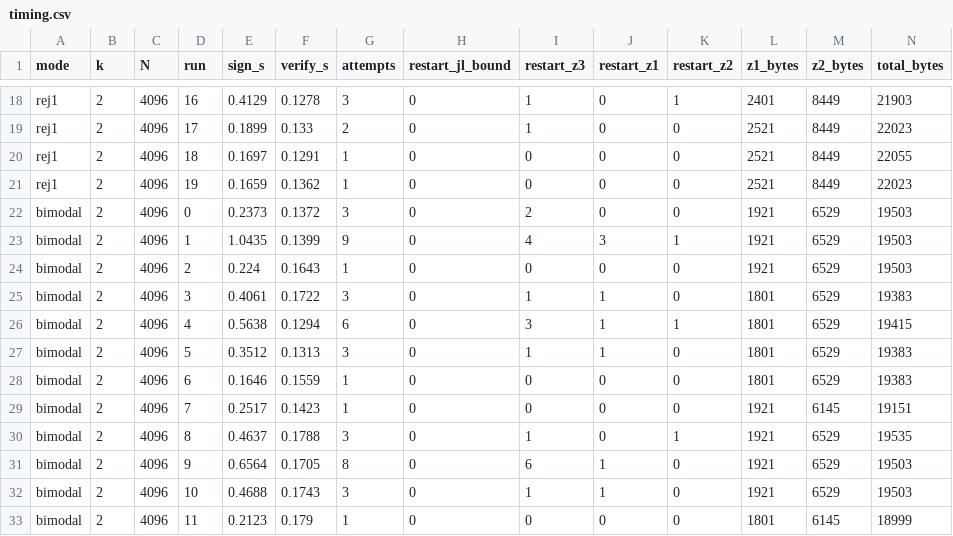
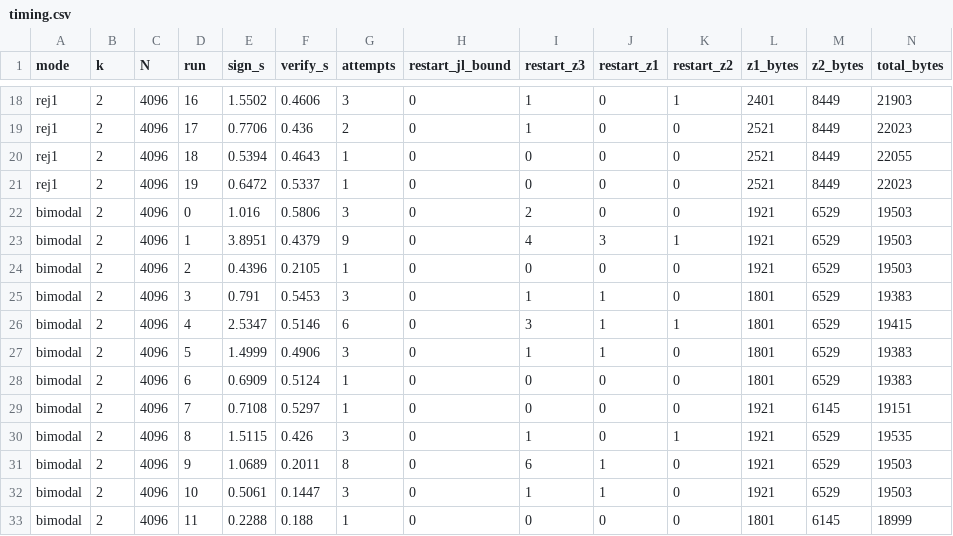
Before and after one commit to tjain-glitch/bloom, a CSV file: bench/results/timing.csv, drawn as a sheet; only a part is shown, gaps mark what is left out; the diff covers the shown part only; the diff names each change by its address in the sheet, - before the commit and + after, or states it on an @@ line.

```diff
--- a/bench/results/timing.csv
+++ b/bench/results/timing.csv
-E18 (sign_s): 0.4129
+E18 (sign_s): 1.5502
-F18 (verify_s): 0.1278
+F18 (verify_s): 0.4606
-E19 (sign_s): 0.1899
+E19 (sign_s): 0.7706
-F19 (verify_s): 0.133
+F19 (verify_s): 0.436
-E20 (sign_s): 0.1697
+E20 (sign_s): 0.5394
-F20 (verify_s): 0.1291
+F20 (verify_s): 0.4643
-E21 (sign_s): 0.1659
+E21 (sign_s): 0.6472
-F21 (verify_s): 0.1362
+F21 (verify_s): 0.5337
-E22 (sign_s): 0.2373
+E22 (sign_s): 1.016
-F22 (verify_s): 0.1372
+F22 (verify_s): 0.5806
-E23 (sign_s): 1.0435
+E23 (sign_s): 3.8951
-F23 (verify_s): 0.1399
+F23 (verify_s): 0.4379
-E24 (sign_s): 0.224
+E24 (sign_s): 0.4396
-F24 (verify_s): 0.1643
+F24 (verify_s): 0.2105
-E25 (sign_s): 0.4061
+E25 (sign_s): 0.791
-F25 (verify_s): 0.1722
+F25 (verify_s): 0.5453
-E26 (sign_s): 0.5638
+E26 (sign_s): 2.5347
-F26 (verify_s): 0.1294
+F26 (verify_s): 0.5146
-E27 (sign_s): 0.3512
+E27 (sign_s): 1.4999
-F27 (verify_s): 0.1313
+F27 (verify_s): 0.4906
-E28 (sign_s): 0.1646
+E28 (sign_s): 0.6909
-F28 (verify_s): 0.1559
+F28 (verify_s): 0.5124
-E29 (sign_s): 0.2517
+E29 (sign_s): 0.7108
-F29 (verify_s): 0.1423
+F29 (verify_s): 0.5297
-E30 (sign_s): 0.4637
+E30 (sign_s): 1.5115
-F30 (verify_s): 0.1788
+F30 (verify_s): 0.426
-E31 (sign_s): 0.6564
+E31 (sign_s): 1.0689
-F31 (verify_s): 0.1705
+F31 (verify_s): 0.2011
-E32 (sign_s): 0.4688
+E32 (sign_s): 0.5061
-F32 (verify_s): 0.1743
+F32 (verify_s): 0.1447
-E33 (sign_s): 0.2123
+E33 (sign_s): 0.2288
-F33 (verify_s): 0.179
+F33 (verify_s): 0.188
```
Also changed, not shown: 48 edited cells elsewhere in this file, bench/results/naive_verifier.csv, bench/results/timing_summary.csv, 23 other files.
